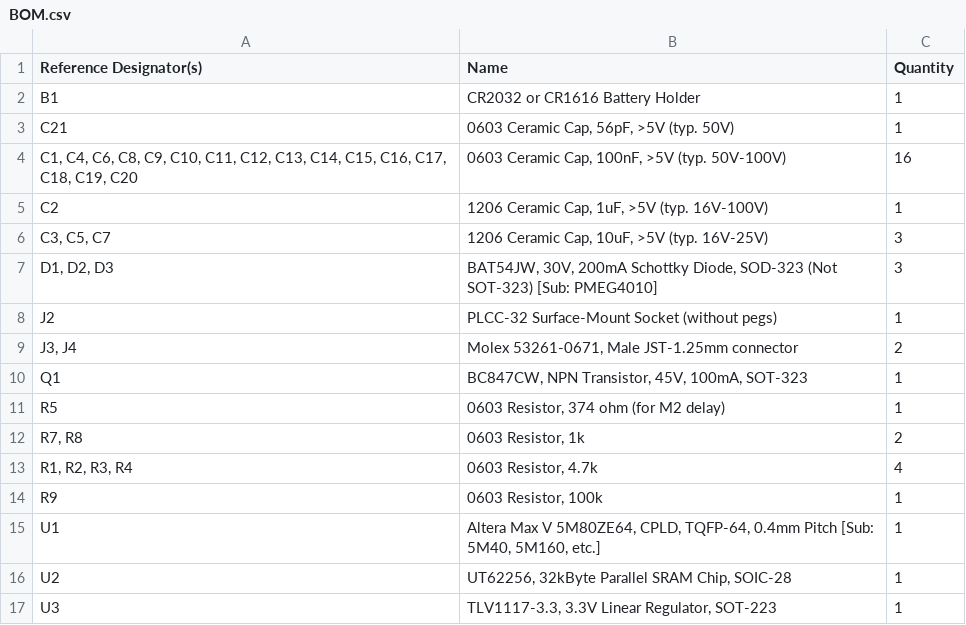
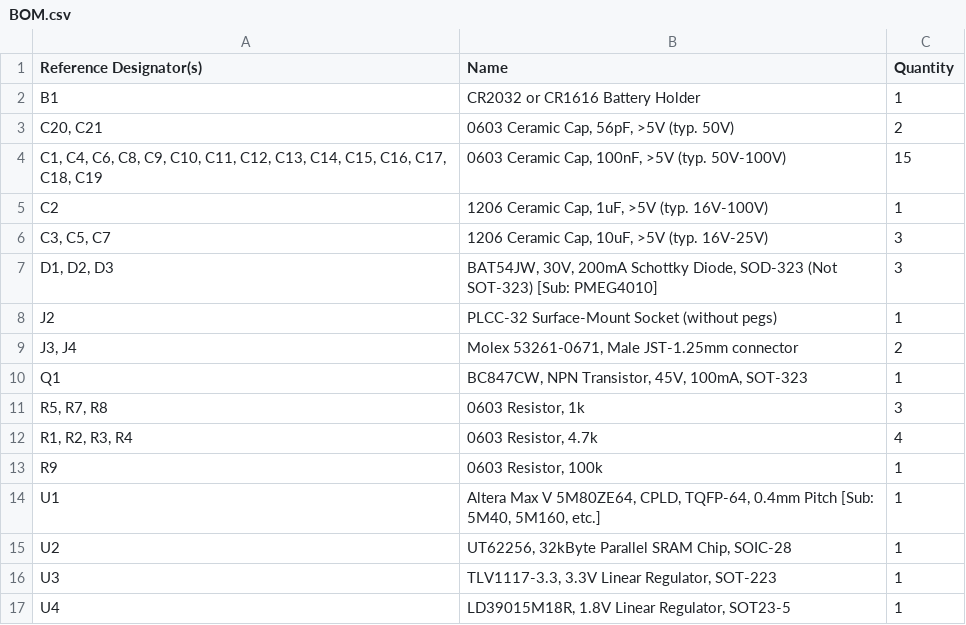
Before and after one commit to benboldtumd/flash-fns, a CSV file: Circuit Board/Projects/Flash-FNS-MMC3/BOM.csv, drawn as a sheet; only a part is shown; the shorter side is filled out with more unchanged rows.

Commit message:
- Updating R5 and C20 to Krzysiobal's values that are intended for PRG-RAM /CS.  These may still not be the correct values because we are dealing with 3.3V logic and schmitt triggers.  But the values are more reasonable.

```diff
--- a/Circuit Board/Projects/Flash-FNS-MMC3/BOM.csv
+++ b/Circuit Board/Projects/Flash-FNS-MMC3/BOM.csv
@@ -2,4 +2,4 @@ Reference Designator(s),Name,Quantity
 B1,CR2032 or CR1616 Battery Holder,1
-C21,"0603 Ceramic Cap, 56pF, >5V (typ. 50V)",1
-"C1, C4, C6, C8, C9, C10, C11, C12, C13, C14, C15, C16, C17, C18, C19, C20","0603 Ceramic Cap, 100nF, >5V (typ. 50V-100V)",16
+"C20, C21","0603 Ceramic Cap, 56pF, >5V (typ. 50V)",2
+"C1, C4, C6, C8, C9, C10, C11, C12, C13, C14, C15, C16, C17, C18, C19","0603 Ceramic Cap, 100nF, >5V (typ. 50V-100V)",15
 C2,"1206 Ceramic Cap, 1uF, >5V (typ. 16V-100V)",1
@@ -10,4 +10,3 @@ J2,PLCC-32 Surface-Mount Socket (without pegs),1
 Q1,"BC847CW, NPN Transistor, 45V, 100mA, SOT-323",1
-R5,"0603 Resistor, 374 ohm (for M2 delay)",1
-"R7, R8","0603 Resistor, 1k",2
+"R5, R7, R8","0603 Resistor, 1k",3
 "R1, R2, R3, R4","0603 Resistor, 4.7k",4
```
